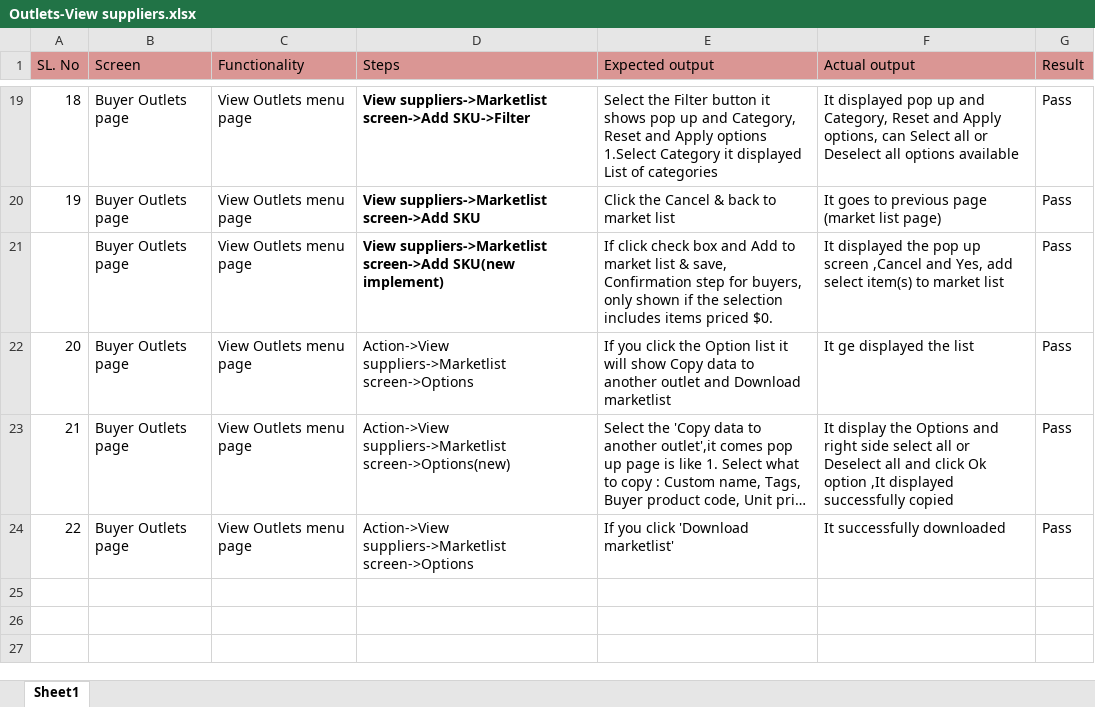
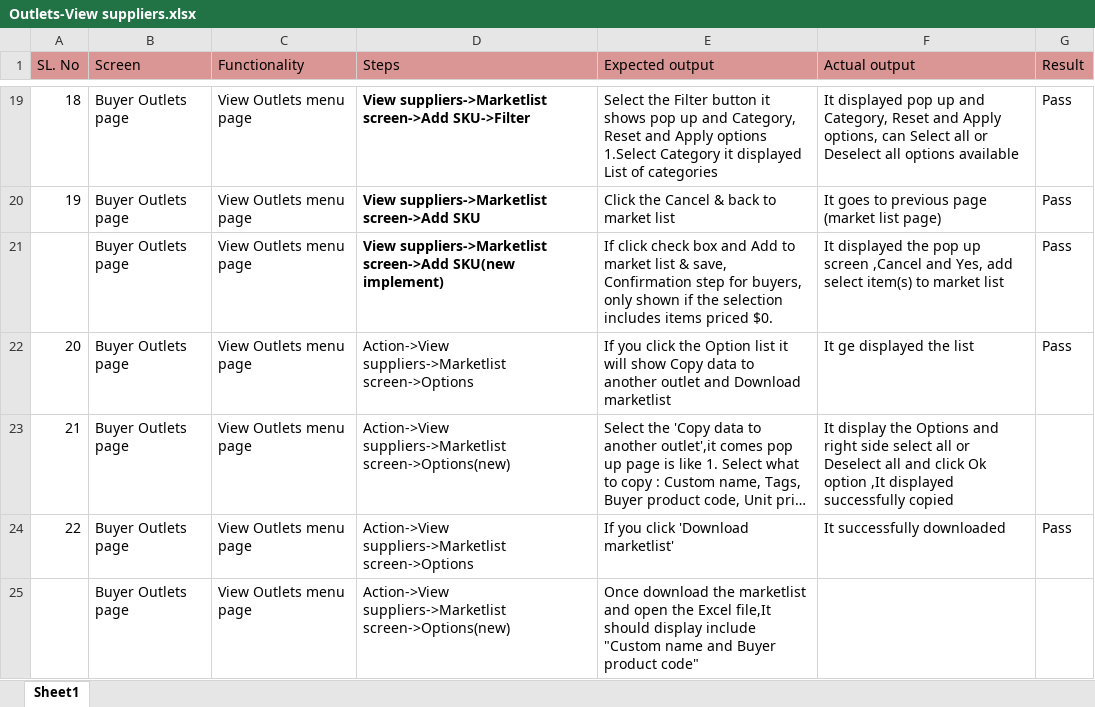
Before and after one commit to shwethazeemart/buyerautomation, an Excel workbook: Buyer hub/Outlets/Manual testcases/Outlets-View suppliers.xlsx, sheet Sheet1, drawn as a sheet; only a part is shown, gaps mark what is left out; long unchanged cells end in …; values as stored, in another font and other column widths than the file's, no borders; the diff names each change by its address in the sheet, - before the commit and + after, or states it on an @@ line.

```diff
--- a/Buyer hub/Outlets/Manual testcases/Outlets-View suppliers.xlsx (sheet Sheet1)
+++ b/Buyer hub/Outlets/Manual testcases/Outlets-View suppliers.xlsx (sheet Sheet1)
-G23 (Result): Pass
+G23 (Result): (empty)
+row 25:  | Buyer Outlets page | View Outlets menu page | Action->View suppliers->Marketlist screen->Options(new) | Once download the marketlist and open the Excel file,It should display include "Custom name and Buyer product code"
```
Also changed, not shown: Buyer hub/Inventory/Manual testcases/Inventory Final listing testcases.xlsx, Buyer hub/Inventory/Manual testcases/Outlet -Lists testcases.xlsx, 4 other files.
